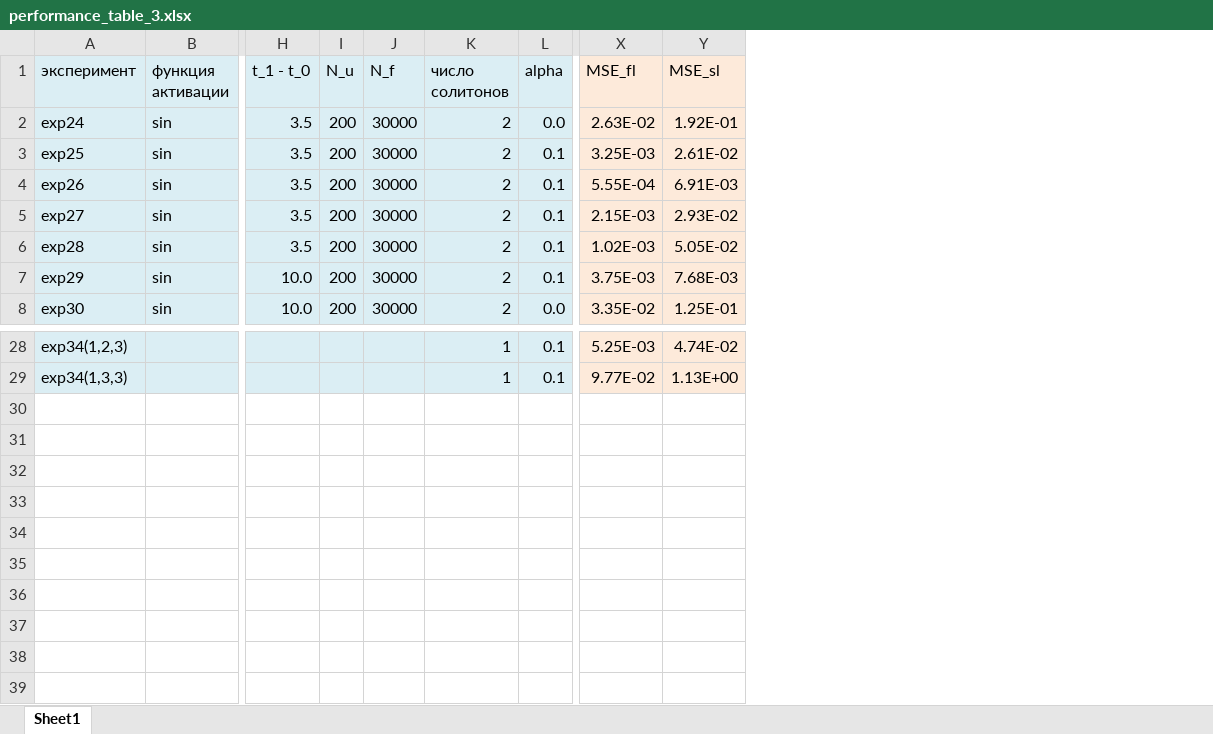
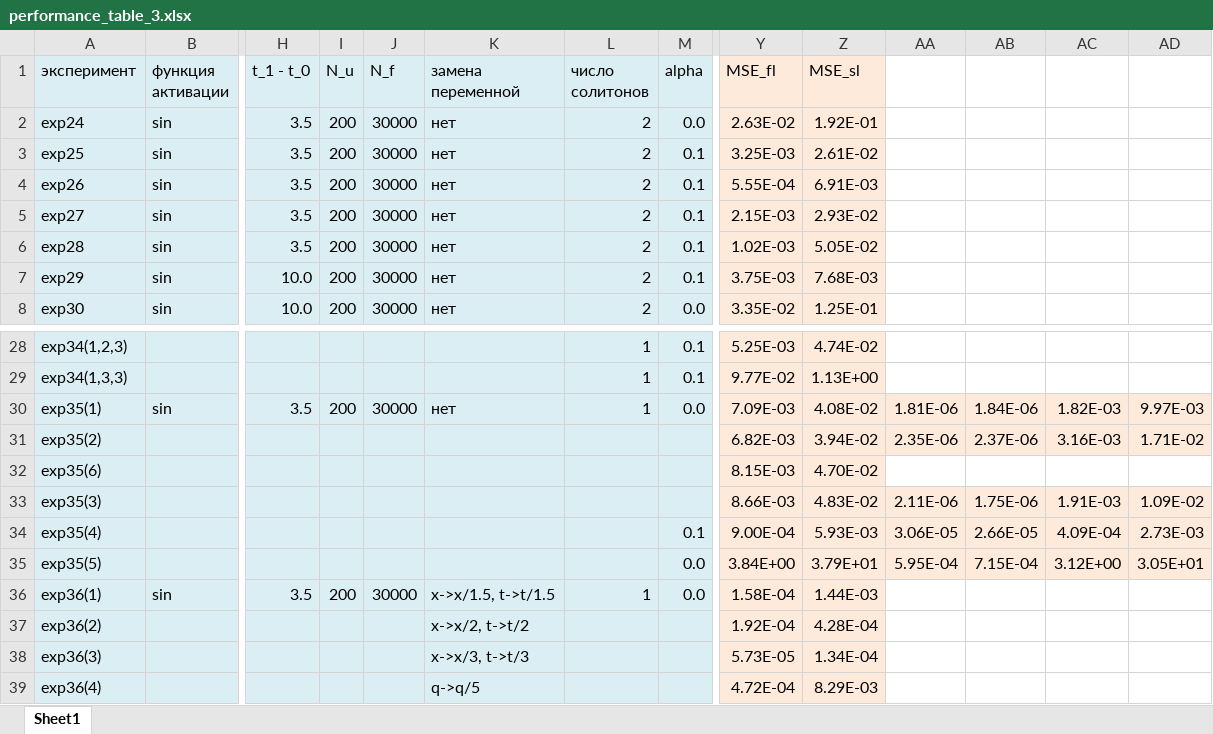
Before and after one commit to mikhakuv/PINNs, an Excel workbook: statistics/performance_table_3.xlsx, sheet Sheet1, drawn as a sheet; only a part is shown, gaps mark what is left out; values as stored, in another font and other column widths than the file's, no borders; charts and pictures not drawn; rows hold the shown columns only; the diff names each change by its address in the sheet, - before the commit and + after, or states it on an @@ line.

Commit message:
Add files via upload

```diff
--- a/statistics/performance_table_3.xlsx (sheet Sheet1)
+++ b/statistics/performance_table_3.xlsx (sheet Sheet1)
+column K (замена переменной), rows 2-8: all нет
+column AA, empty
+column AB, empty
+column AC, empty
+column AD, empty
+row 30: exp35(1) | sin | 3.5 | 200 | 30000 | нет | 1 | 0.0 | 7.09E-03 | 4.08E-02 | 1.81E-06 | 1.84E-06 | 1.82E-03 | 9.97E-03
+row 31: exp35(2) |  |  |  |  |  |  |  | 6.82E-03 | 3.94E-02 | 2.35E-06 | 2.37E-06 | 3.16E-03 | 1.71E-02
+row 32: exp35(6) |  |  |  |  |  |  |  | 8.15E-03 | 4.70E-02
+row 33: exp35(3) |  |  |  |  |  |  |  | 8.66E-03 | 4.83E-02 | 2.11E-06 | 1.75E-06 | 1.91E-03 | 1.09E-02
+row 34: exp35(4) |  |  |  |  |  |  | 0.1 | 9.00E-04 | 5.93E-03 | 3.06E-05 | 2.66E-05 | 4.09E-04 | 2.73E-03
+row 35: exp35(5) |  |  |  |  |  |  | 0.0 | 3.84E+00 | 3.79E+01 | 5.95E-04 | 7.15E-04 | 3.12E+00 | 3.05E+01
+row 36: exp36(1) | sin | 3.5 | 200 | 30000 | x->x/1.5, t->t/1.5 | 1 | 0.0 | 1.58E-04 | 1.44E-03
+row 37: exp36(2) |  |  |  |  | x->x/2, t->t/2 |  |  | 1.92E-04 | 4.28E-04
+row 38: exp36(3) |  |  |  |  | x->x/3, t->t/3 |  |  | 5.73E-05 | 1.34E-04
+row 39: exp36(4) |  |  |  |  | q->q/5 |  |  | 4.72E-04 | 8.29E-03
```
Also changed, not shown: formulas that keep their value, charts or pictures.
